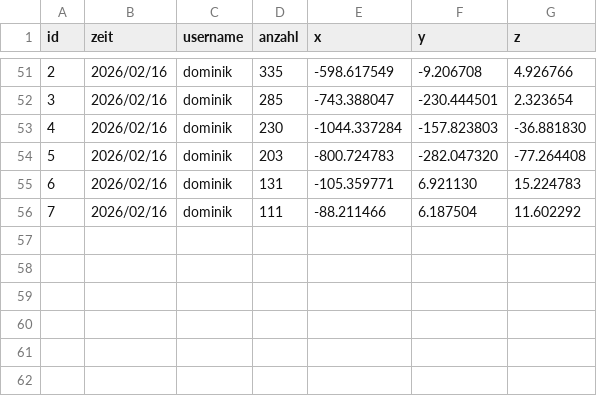
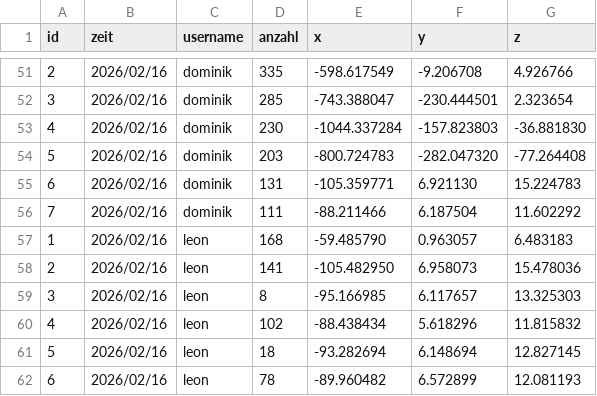
Before and after one commit to lkitzbichler/Autonomous-Systems-Sub-Terrain-Challenge-GR04, a CSV file: ros2_ws/lanterns_log.csv, drawn as a sheet; only a part is shown, gaps mark what is left out; the diff names each change by its address in the sheet, - before the commit and + after, or states it on an @@ line.

```diff
--- a/ros2_ws/lanterns_log.csv
+++ b/ros2_ws/lanterns_log.csv
+row 57: 1 | 2026/02/16 | leon | 168 | -59.485790 | 0.963057 | 6.483183
+row 58: 2 | 2026/02/16 | leon | 141 | -105.482950 | 6.958073 | 15.478036
+row 59: 3 | 2026/02/16 | leon | 8 | -95.166985 | 6.117657 | 13.325303
+row 60: 4 | 2026/02/16 | leon | 102 | -88.438434 | 5.618296 | 11.815832
+row 61: 5 | 2026/02/16 | leon | 18 | -93.282694 | 6.148694 | 12.827145
+row 62: 6 | 2026/02/16 | leon | 78 | -89.960482 | 6.572899 | 12.081193
```
Also changed, not shown: 3 other files.
